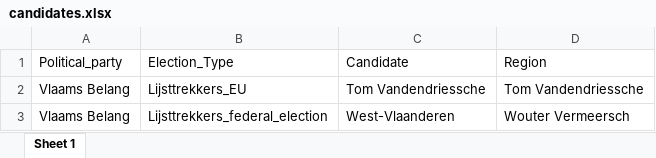
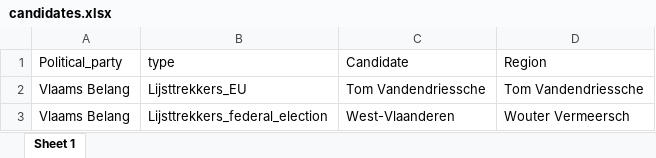
Before and after one commit to favstats/betargex, an Excel workbook: _site/candidates.xlsx, sheet Sheet 1, drawn as a sheet; only a part is shown; values as stored, in another font and other column widths than the file's, no borders; the diff names each change by its address in the sheet, - before the commit and + after, or states it on an @@ line.

```diff
--- a/_site/candidates.xlsx (sheet Sheet 1)
+++ b/_site/candidates.xlsx (sheet Sheet 1)
-B1: Election_Type
+B1: type
```
Also changed, not shown: 19 other files.
